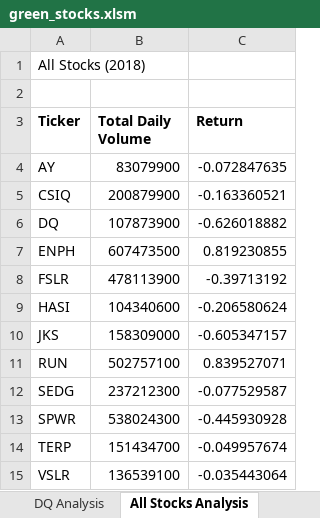
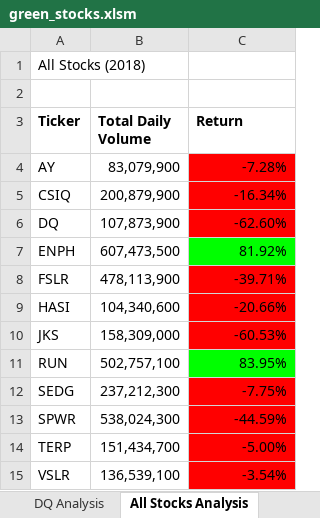
Before and after one commit to kaileymd/stock-analysis, an Excel workbook: green_stocks.xlsm, sheet All Stocks Analysis, drawn as a sheet; values as stored, in another font and other column widths than the file's, no borders; charts and pictures not drawn; the diff names each change by its address in the sheet, - before the commit and + after, or states it on an @@ line.

Commit message:
adding macro for input year analysis

```diff
--- a/green_stocks.xlsm (sheet All Stocks Analysis)
+++ b/green_stocks.xlsm (sheet All Stocks Analysis)
-B4 (Total Daily Volume): 83079900
+B4 (Total Daily Volume): 83,079,900
-C4 (Return): -0.072847635
+C4 (Return): -7.28%
-C4:C6 fill: none
+C4:C6 fill: #FF0000
-B5 (Total Daily Volume): 200879900
+B5 (Total Daily Volume): 200,879,900
-C5 (Return): -0.163360521
+C5 (Return): -16.34%
-B6 (Total Daily Volume): 107873900
+B6 (Total Daily Volume): 107,873,900
-C6 (Return): -0.626018882
+C6 (Return): -62.60%
-B7 (Total Daily Volume): 607473500
+B7 (Total Daily Volume): 607,473,500
-C7 (Return): 0.819230855
+C7 (Return): 81.92%
-C7 fill: none
+C7 fill: #00FF00
-B8 (Total Daily Volume): 478113900
+B8 (Total Daily Volume): 478,113,900
-C8 (Return): -0.39713192
+C8 (Return): -39.71%
-C8:C10 fill: none
+C8:C10 fill: #FF0000
-B9 (Total Daily Volume): 104340600
+B9 (Total Daily Volume): 104,340,600
-C9 (Return): -0.206580624
+C9 (Return): -20.66%
-B10 (Total Daily Volume): 158309000
+B10 (Total Daily Volume): 158,309,000
-C10 (Return): -0.605347157
+C10 (Return): -60.53%
-B11 (Total Daily Volume): 502757100
+B11 (Total Daily Volume): 502,757,100
-C11 (Return): 0.839527071
+C11 (Return): 83.95%
-C11 fill: none
+C11 fill: #00FF00
-B12 (Total Daily Volume): 237212300
+B12 (Total Daily Volume): 237,212,300
-C12 (Return): -0.077529587
+C12 (Return): -7.75%
-C12:C15 fill: none
+C12:C15 fill: #FF0000
-B13 (Total Daily Volume): 538024300
+B13 (Total Daily Volume): 538,024,300
-C13 (Return): -0.445930928
+C13 (Return): -44.59%
-B14 (Total Daily Volume): 151434700
+B14 (Total Daily Volume): 151,434,700
-C14 (Return): -0.049957674
+C14 (Return): -5.00%
-B15 (Total Daily Volume): 136539100
+B15 (Total Daily Volume): 136,539,100
-C15 (Return): -0.035443064
+C15 (Return): -3.54%
```
Also changed, not shown: charts or pictures.
